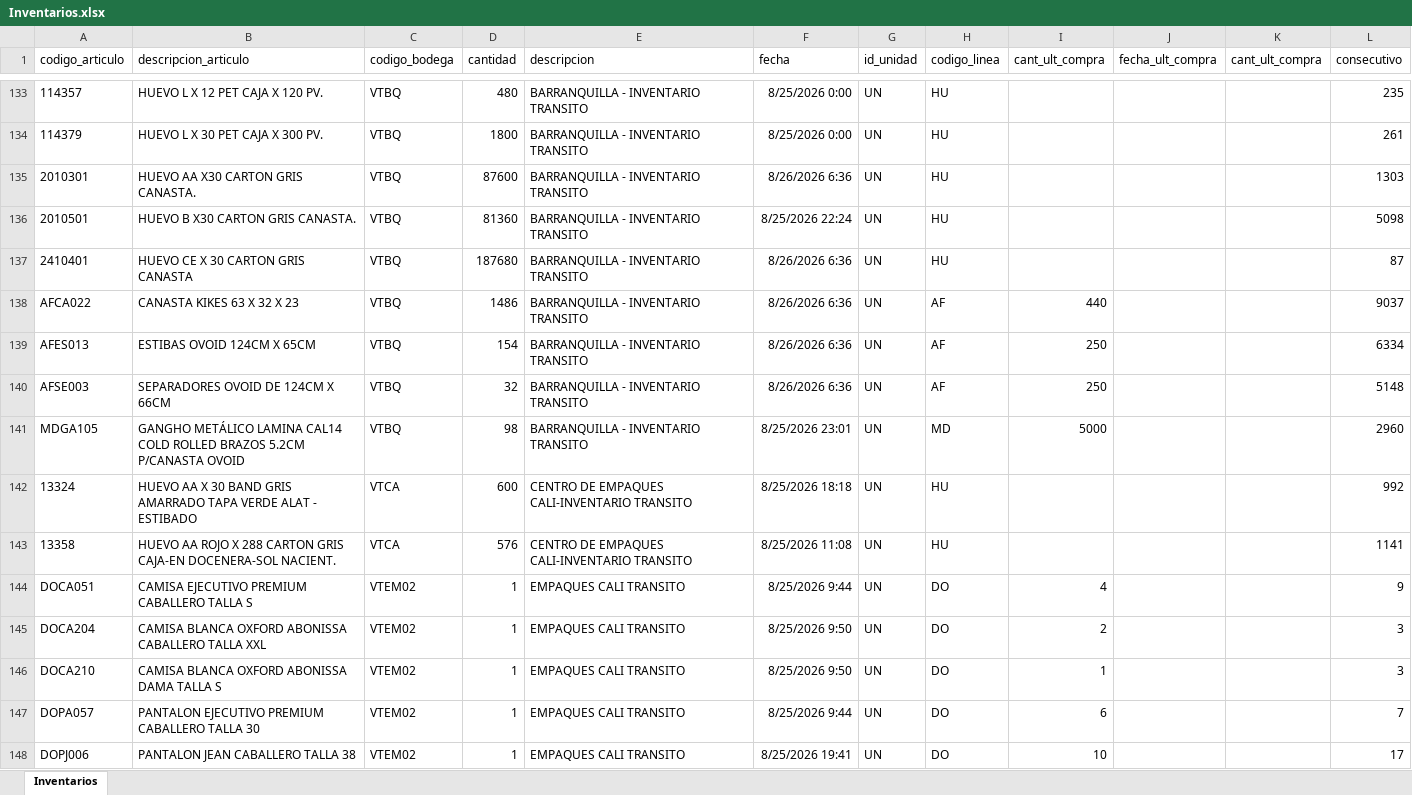
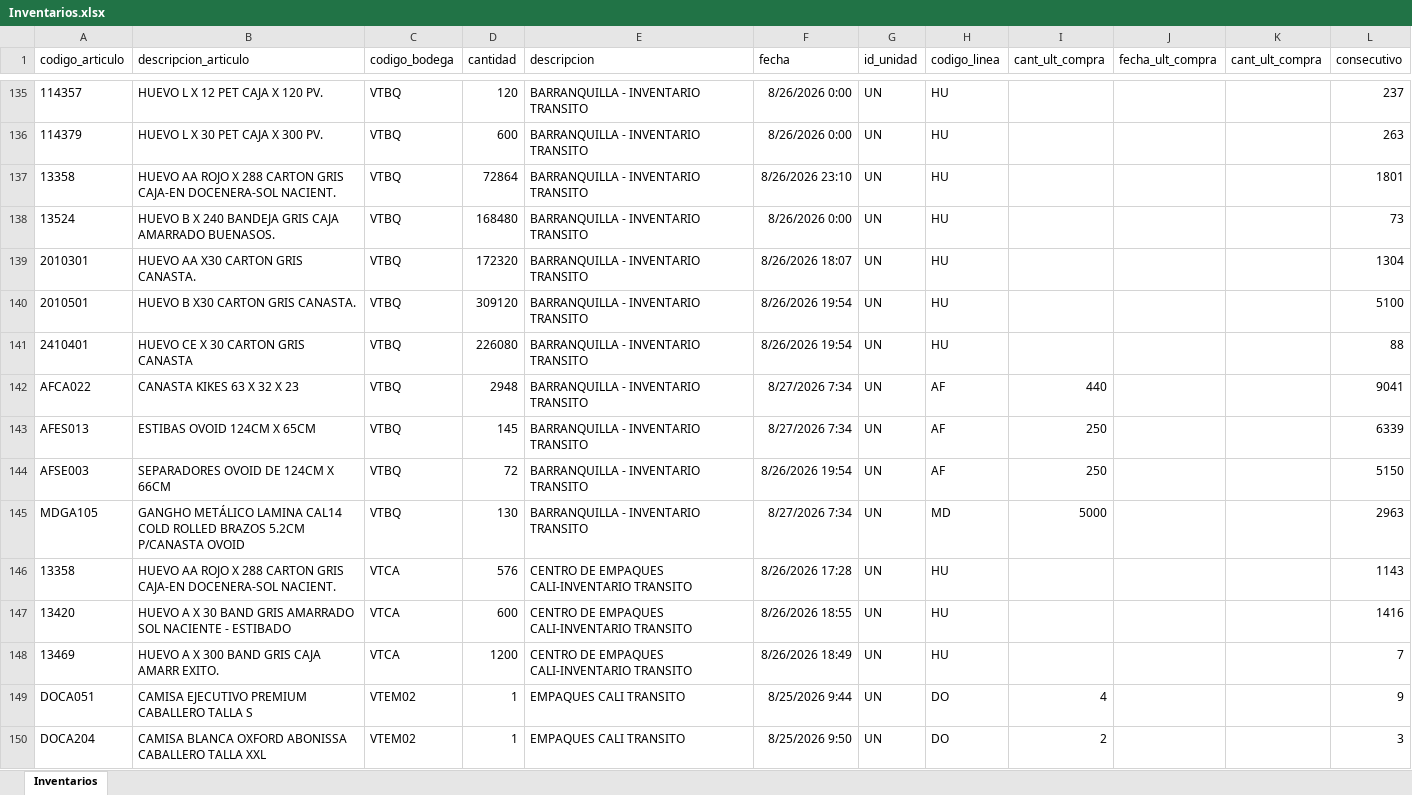
Before and after one commit to CamiVargas25/Inventarios, an Excel workbook: Inventarios.xlsx, sheet Inventarios, drawn as a sheet; only a part is shown, gaps mark what is left out; the shorter side is filled out with more unchanged rows; values as stored, in another font and other column widths than the file's, no borders; removed rows and columns are numbered as before the commit, all else as after; the diff covers the shown part only; the diff names each change by its address in the sheet, - before the commit and + after, or states it on an @@ line.

```diff
--- a/Inventarios.xlsx (sheet Inventarios)
+++ b/Inventarios.xlsx (sheet Inventarios)
-D135 (cantidad): 480
+D135 (cantidad): 120
-F135:F136 (fecha): 8/25/2026 0:00
+F135:F136 (fecha): 8/26/2026 0:00
-L135 (consecutivo): 235
+L135 (consecutivo): 237
-D136 (cantidad): 1800
+D136 (cantidad): 600
-L136 (consecutivo): 261
+L136 (consecutivo): 263
+row 137: 13358 | HUEVO AA ROJO X 288 CARTON GRIS CAJA-EN DOCENERA-SOL NACIENT. | VTBQ | 72864 | BARRANQUILLA - INVENTARIO TRANSITO | 8/26/2026 23:10 | UN | HU |  |  |  | 1801
+row 138: 13524 | HUEVO B X 240 BANDEJA GRIS CAJA AMARRADO BUENASOS. | VTBQ | 168480 | BARRANQUILLA - INVENTARIO TRANSITO | 8/26/2026 0:00 | UN | HU |  |  |  | 73
-D139 (cantidad): 87600
+D139 (cantidad): 172320
-F139 (fecha): 8/26/2026 6:36
+F139 (fecha): 8/26/2026 18:07
-L139 (consecutivo): 1303
+L139 (consecutivo): 1304
-D140 (cantidad): 81360
+D140 (cantidad): 309120
-F140 (fecha): 8/25/2026 22:24
+F140 (fecha): 8/26/2026 19:54
-L140 (consecutivo): 5098
+L140 (consecutivo): 5100
-D141 (cantidad): 187680
+D141 (cantidad): 226080
-F141 (fecha): 8/26/2026 6:36
+F141 (fecha): 8/26/2026 19:54
-L141 (consecutivo): 87
+L141 (consecutivo): 88
-D142 (cantidad): 1486
+D142 (cantidad): 2948
-F142:F143 (fecha): 8/26/2026 6:36
+F142:F143 (fecha): 8/27/2026 7:34
-L142 (consecutivo): 9037
+L142 (consecutivo): 9041
-D143 (cantidad): 154
+D143 (cantidad): 145
-L143 (consecutivo): 6334
+L143 (consecutivo): 6339
-D144 (cantidad): 32
+D144 (cantidad): 72
-F144 (fecha): 8/26/2026 6:36
+F144 (fecha): 8/26/2026 19:54
-L144 (consecutivo): 5148
+L144 (consecutivo): 5150
-D145 (cantidad): 98
+D145 (cantidad): 130
-F145 (fecha): 8/25/2026 23:01
+F145 (fecha): 8/27/2026 7:34
-L145 (consecutivo): 2960
+L145 (consecutivo): 2963
-row 142: 13324 | HUEVO AA X 30 BAND GRIS AMARRADO TAPA VERDE ALAT - ESTIBADO | VTCA | 600 | CENTRO DE EMPAQUES CALI-INVENTARIO TRANSITO | 8/25/2026 18:18 | UN | HU |  |  |  | 992
-F146 (fecha): 8/25/2026 11:08
+F146 (fecha): 8/26/2026 17:28
-L146 (consecutivo): 1141
+L146 (consecutivo): 1143
+row 147: 13420 | HUEVO A X 30 BAND GRIS AMARRADO SOL NACIENTE - ESTIBADO | VTCA | 600 | CENTRO DE EMPAQUES CALI-INVENTARIO TRANSITO | 8/26/2026 18:55 | UN | HU |  |  |  | 1416
+row 148: 13469 | HUEVO A X 300 BAND GRIS CAJA AMARR EXITO. | VTCA | 1200 | CENTRO DE EMPAQUES CALI-INVENTARIO TRANSITO | 8/26/2026 18:49 | UN | HU |  |  |  | 7
```
Also changed, not shown: 69 added rows, 61 removed rows and 353 edited cells elsewhere in this sheet, 5 other files.
